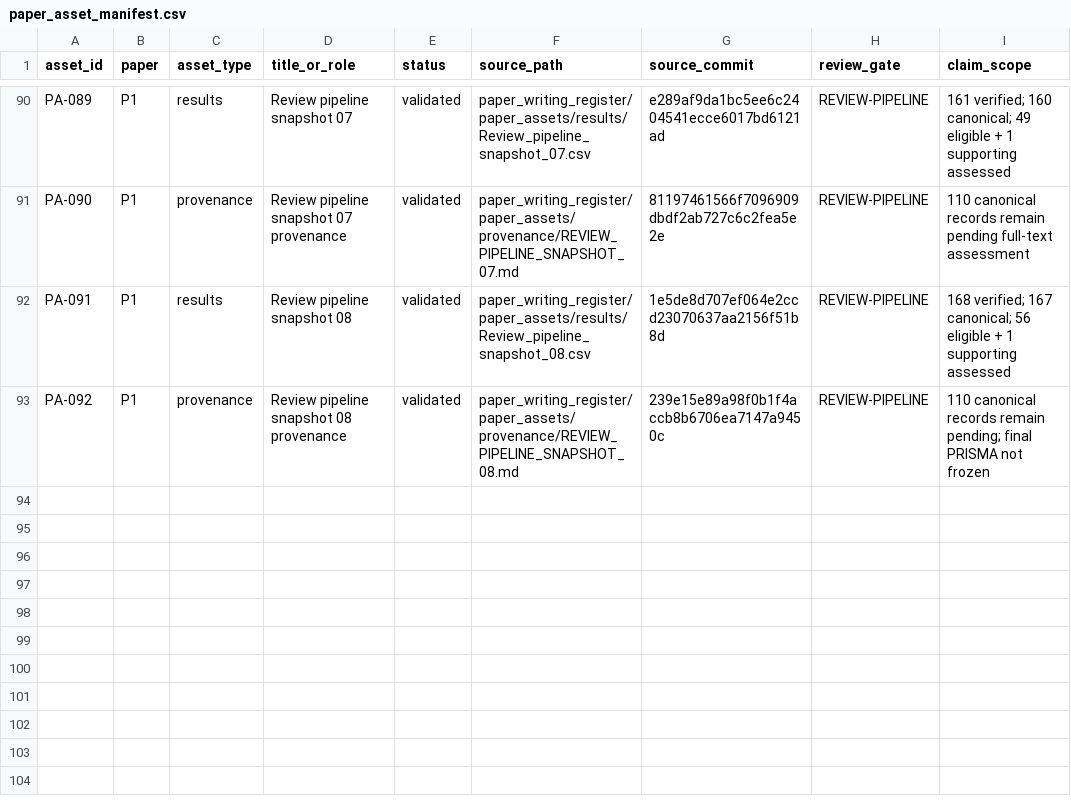
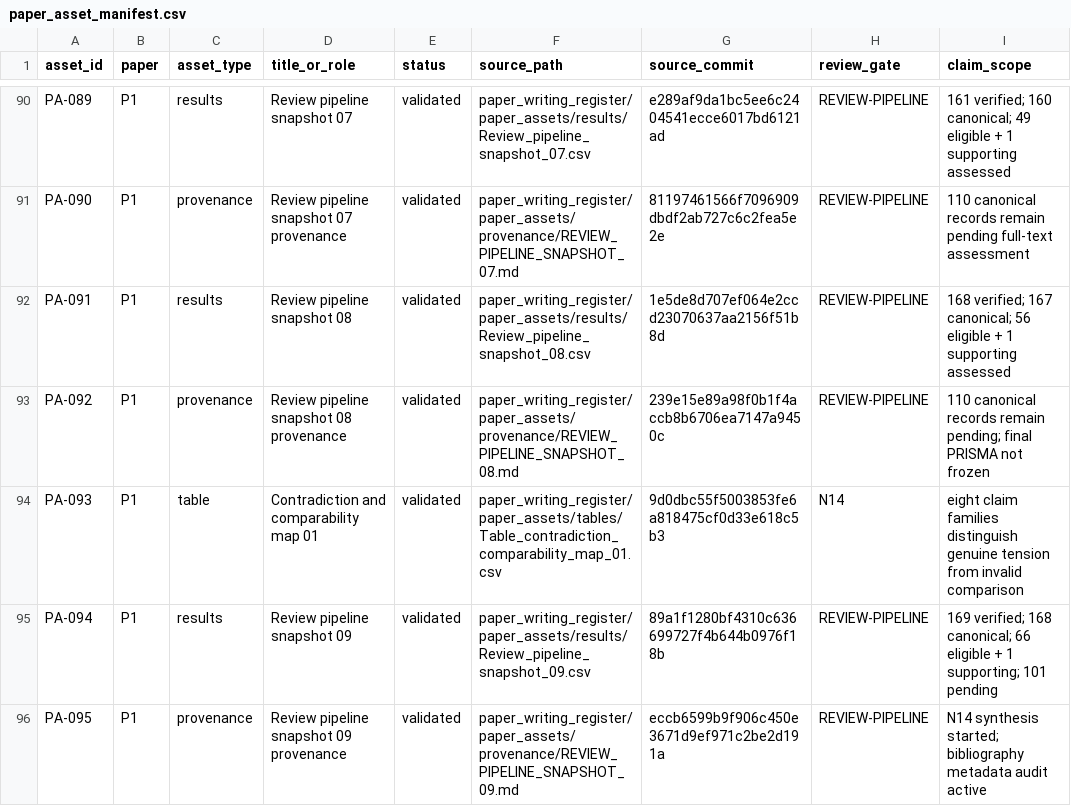
Before and after one commit to Arithmetic-Power-Geometry/Virtual-Reality-Research-Review, a CSV file: paper_writing_register/paper_assets/manifests/paper_asset_manifest.csv, drawn as a sheet; only a part is shown, gaps mark what is left out.

Commit message:
Manifest: register contradiction map and snapshot 09

```diff
--- a/paper_writing_register/paper_assets/manifests/paper_asset_manifest.csv
+++ b/paper_writing_register/paper_assets/manifests/paper_asset_manifest.csv
@@ -93 +93,4 @@ PA-091,P1,results,Review pipeline snapshot 08,validated,paper_writing_register/p
 PA-092,P1,provenance,Review pipeline snapshot 08 provenance,validated,paper_writing_register/paper_assets/provenance/REVIEW_PIPELINE_SNAPSHOT_08.md,239e15e89a98f0b1f4accb8b6706ea7147a9450c,REVIEW-PIPELINE,"110 canonical records remain pending; final PRISMA not frozen"
+PA-093,P1,table,Contradiction and comparability map 01,validated,paper_writing_register/paper_assets/tables/Table_contradiction_comparability_map_01.csv,9d0dbc55f5003853fe6a818475cf0d33e618c5b3,N14,"eight claim families distinguish genuine tension from invalid comparison"
+PA-094,P1,results,Review pipeline snapshot 09,validated,paper_writing_register/paper_assets/results/Review_pipeline_snapshot_09.csv,89a1f1280bf4310c636699727f4b644b0976f18b,REVIEW-PIPELINE,"169 verified; 168 canonical; 66 eligible + 1 supporting; 101 pending"
+PA-095,P1,provenance,Review pipeline snapshot 09 provenance,validated,paper_writing_register/paper_assets/provenance/REVIEW_PIPELINE_SNAPSHOT_09.md,eccb6599b9f906c450e3671d9ef971c2be2d191a,REVIEW-PIPELINE,"N14 synthesis started; bibliography metadata audit active"
```
